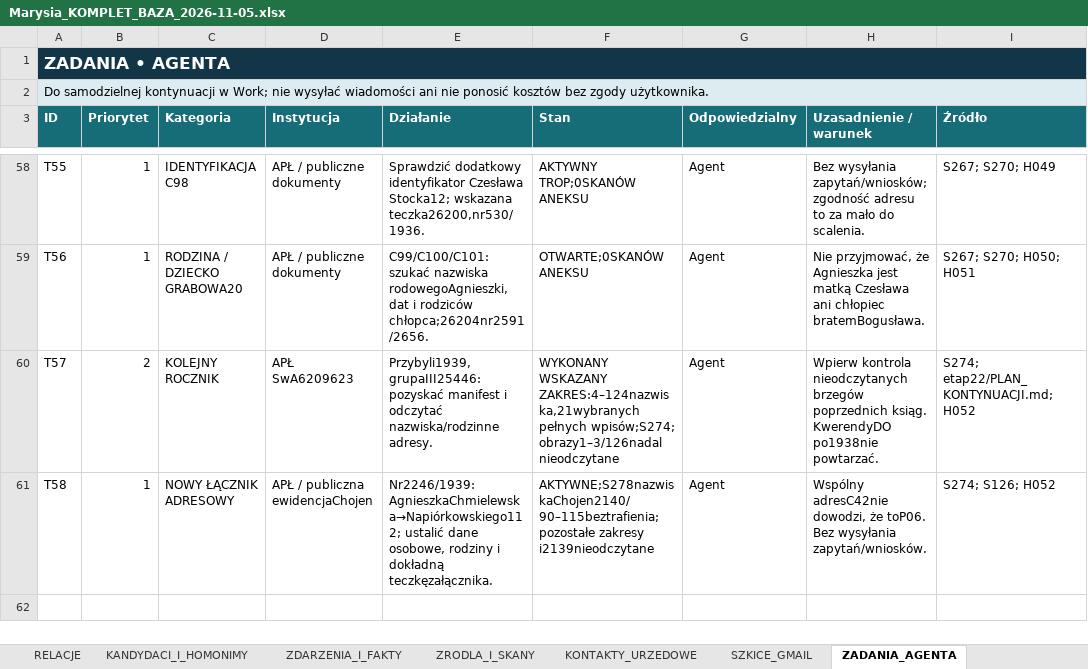
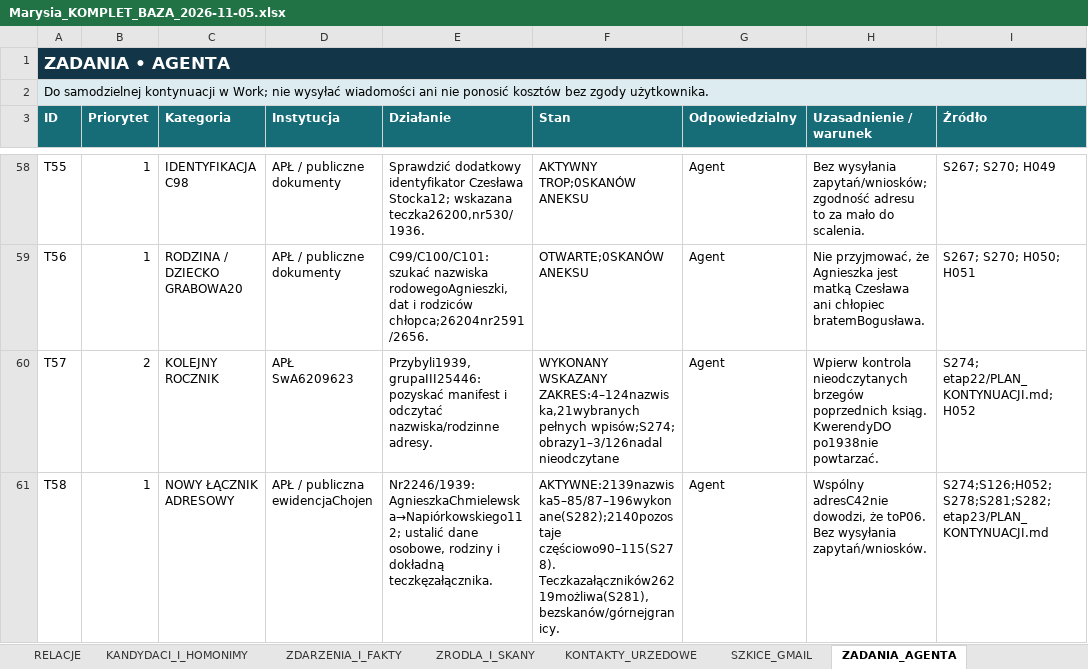
Before and after one commit to maciekkoz-PL/drzewo-genealogiczne, an Excel workbook: Marysia_KOMPLET_BAZA_2026-11-05.xlsx, sheet ZADANIA_AGENTA, drawn as a sheet; only a part is shown, gaps mark what is left out; values as stored, in another font and other column widths than the file's, no borders; table styles not drawn; the diff names each change by its address in the sheet, - before the commit and + after, or states it on an @@ line.

Commit message:
Etap23: indeks wybranych meldunkow i przeglad Chojen2139 bez nowych relacji

```diff
--- a/Marysia_KOMPLET_BAZA_2026-11-05.xlsx (sheet ZADANIA_AGENTA)
+++ b/Marysia_KOMPLET_BAZA_2026-11-05.xlsx (sheet ZADANIA_AGENTA)
-F61 (Stan): AKTYWNE;S278nazwiskaChojen2140/90–115beztrafienia; pozostałe zakresy i2139nieodczytane
+F61 (Stan): AKTYWNE:2139nazwiska5–85/87–196wykonane(S282);2140pozostaje częściowo90–115(S278). Teczkazałączników26219możliwa(S281),bezskanów/górnejgranicy.
-I61 (Źródło): S274; S126; H052
+I61 (Źródło): S274;S126;H052;S278;S281;S282;etap23/PLAN_KONTYNUACJI.md
```
Also changed, not shown: sheet PLIKI_DOWODOWE, sheet ZRODLA_I_SKANY, sheet DZIENNIK_KWEREND, sheet INSTRUKCJA_AGENTA, sheet START, sheet HIPOTEZY_OTWARTE, other sheet tabs, 36 other files.
